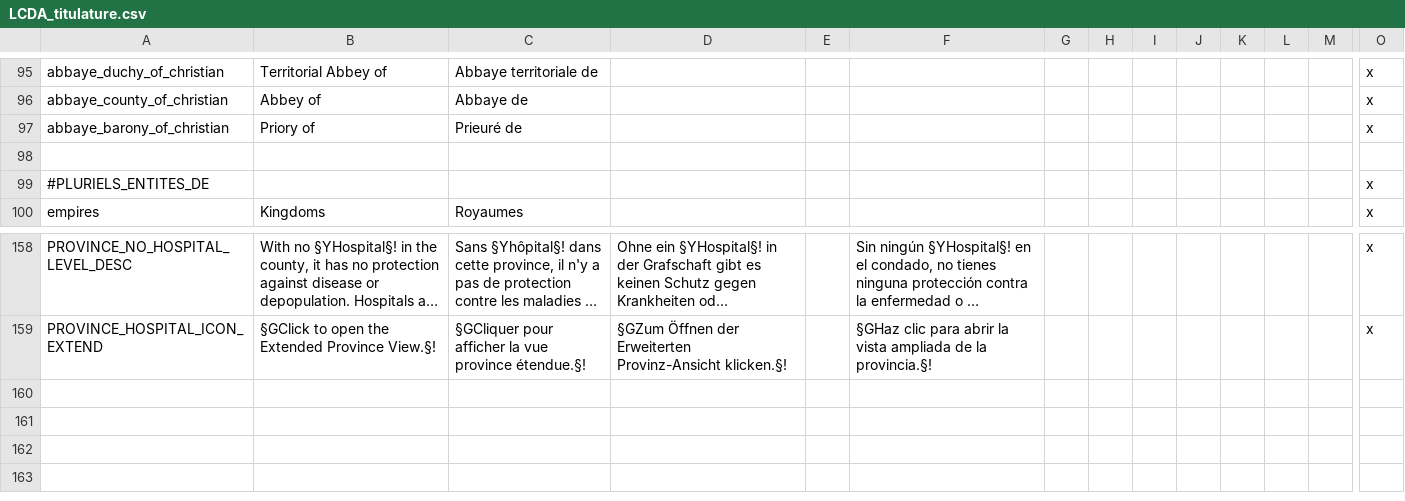
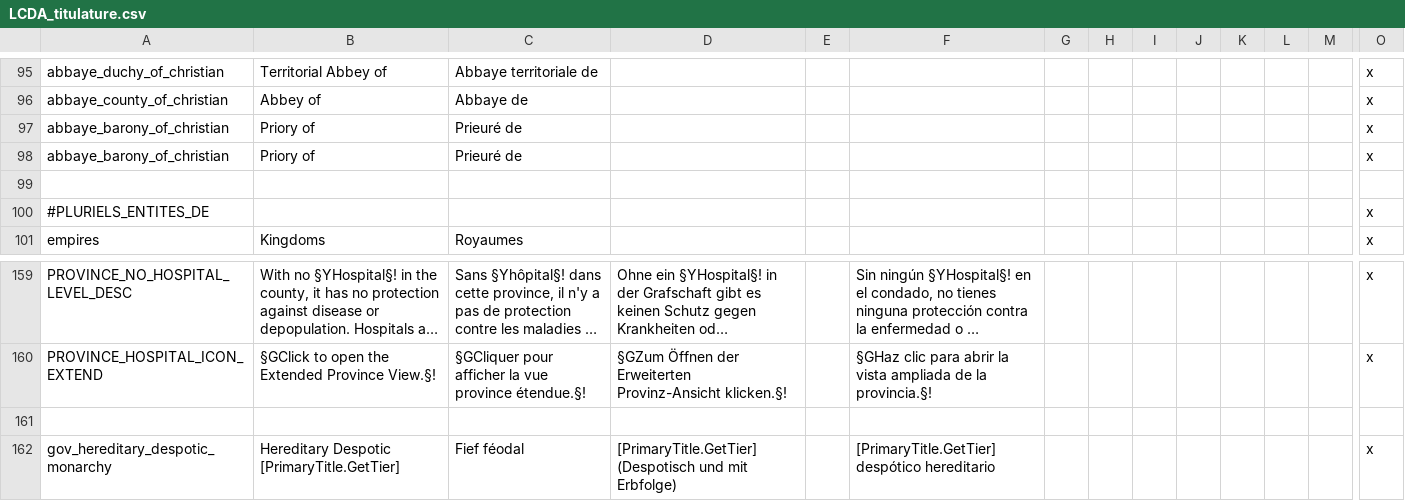
Before and after one commit to ArkoG/LCDA, a CSV file: LCDA/localisation/LCDA_titulature.csv, drawn as a sheet; only a part is shown, gaps mark what is left out; long unchanged cells end in …; rows hold the shown columns only; the diff names each change by its address in the sheet, - before the commit and + after, or states it on an @@ line.

Commit message:
loc update

```diff
--- a/LCDA/localisation/LCDA_titulature.csv
+++ b/LCDA/localisation/LCDA_titulature.csv
+row 98: abbaye_barony_of_christian | Priory of | Prieuré de |  |  |  |  |  |  |  |  |  |  | x
+row 161: (empty)
+row 162: gov_hereditary_despotic_monarchy | Hereditary Despotic [PrimaryTitle.GetTier] | Fief féodal | [PrimaryTitle.GetTier] (Despotisch und mit Erbfolge) |  | [PrimaryTitle.GetTier] despótico hereditario |  |  |  |  |  |  |  | x
```
